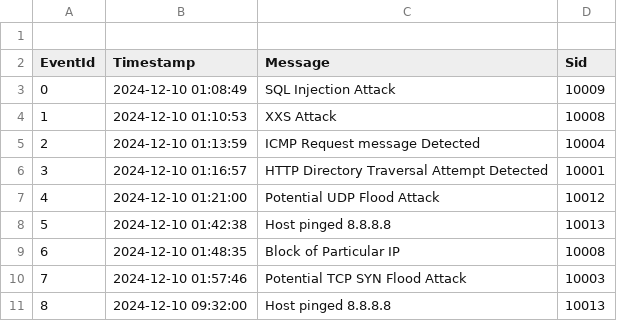
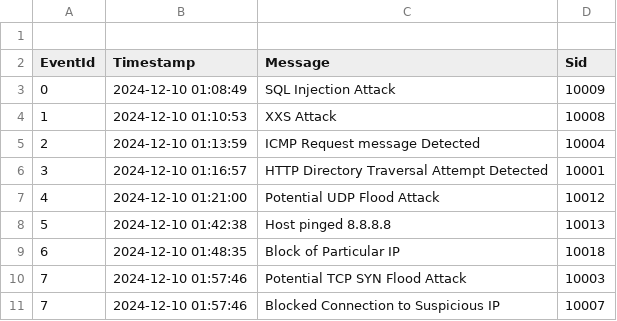
Before and after one commit to Kr1shnam00rth1/NetWonIPS, a CSV file: attackLogs.csv, drawn as a sheet.

```diff
--- a/attackLogs.csv
+++ b/attackLogs.csv
@@ -8,4 +8,4 @@ EventId,Timestamp,Message,Sid
 5,2024-12-10 01:42:38,Host pinged 8.8.8.8,10013
-6,2024-12-10 01:48:35,Block of Particular IP,10008
+6,2024-12-10 01:48:35,Block of Particular IP,10018
 7,2024-12-10 01:57:46,Potential TCP SYN Flood Attack,10003
-8,2024-12-10 09:32:00,Host pinged 8.8.8.8,10013
+7,2024-12-10 01:57:46,Blocked Connection to Suspicious IP,10007
```
Also changed, not shown: trafficLogs.csv, 2 other files.
